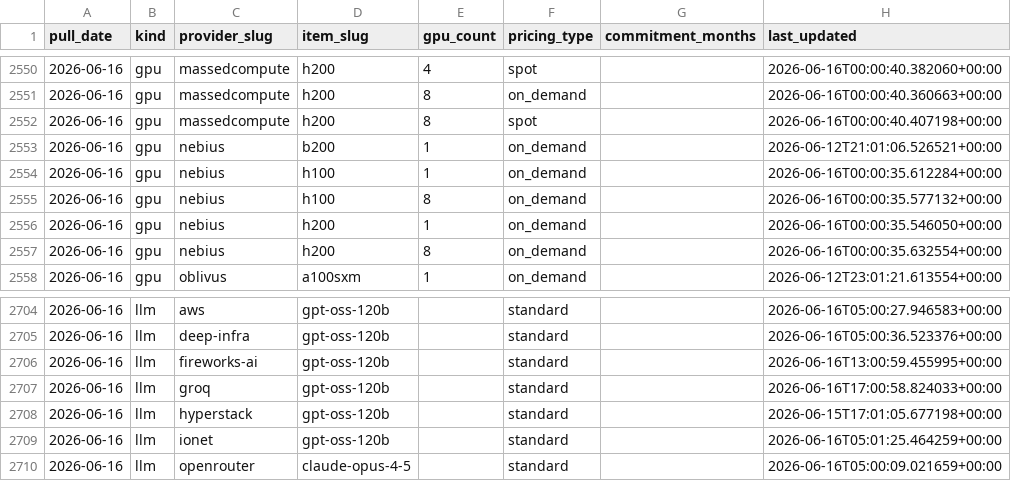
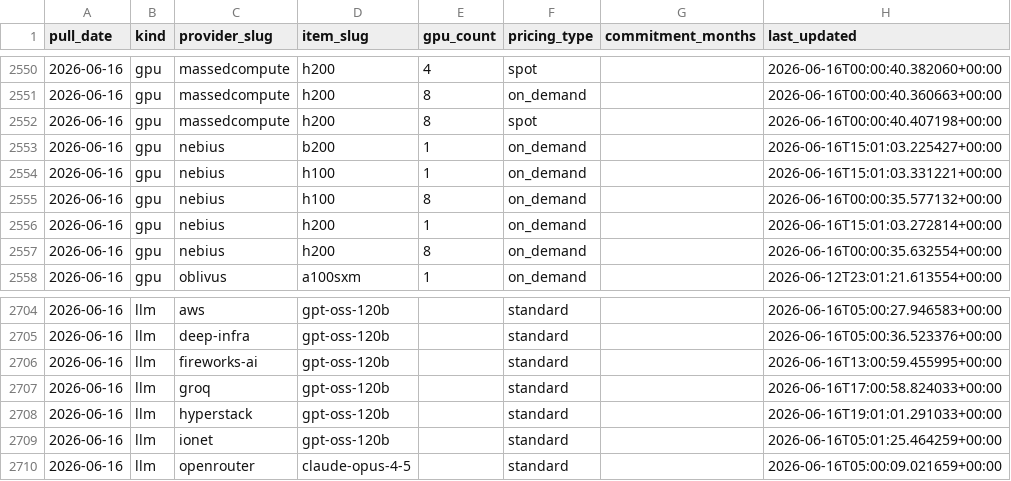
Before and after one commit to geracefogo16-hub/gpu-price-tracker, a CSV file: data/daily_presence.csv, drawn as a sheet; only a part is shown, gaps mark what is left out.

```diff
--- a/data/daily_presence.csv
+++ b/data/daily_presence.csv
@@ -2552,6 +2552,6 @@ pull_date,kind,provider_slug,item_slug,gpu_count,pricing_type,commitment_months,
 2026-06-16,gpu,massedcompute,h200,8,spot,,2026-06-16T00:00:40.407198+00:00
-2026-06-16,gpu,nebius,b200,1,on_demand,,2026-06-12T21:01:06.526521+00:00
-2026-06-16,gpu,nebius,h100,1,on_demand,,2026-06-16T00:00:35.612284+00:00
+2026-06-16,gpu,nebius,b200,1,on_demand,,2026-06-16T15:01:03.225427+00:00
+2026-06-16,gpu,nebius,h100,1,on_demand,,2026-06-16T15:01:03.331221+00:00
 2026-06-16,gpu,nebius,h100,8,on_demand,,2026-06-16T00:00:35.577132+00:00
-2026-06-16,gpu,nebius,h200,1,on_demand,,2026-06-16T00:00:35.546050+00:00
+2026-06-16,gpu,nebius,h200,1,on_demand,,2026-06-16T15:01:03.272814+00:00
 2026-06-16,gpu,nebius,h200,8,on_demand,,2026-06-16T00:00:35.632554+00:00
@@ -2707,3 +2707,3 @@ pull_date,kind,provider_slug,item_slug,gpu_count,pricing_type,commitment_months,
 2026-06-16,llm,groq,gpt-oss-120b,,standard,,2026-06-16T17:00:58.824033+00:00
-2026-06-16,llm,hyperstack,gpt-oss-120b,,standard,,2026-06-15T17:01:05.677198+00:00
+2026-06-16,llm,hyperstack,gpt-oss-120b,,standard,,2026-06-16T19:01:01.291033+00:00
 2026-06-16,llm,ionet,gpt-oss-120b,,standard,,2026-06-16T05:01:25.464259+00:00
```
Also changed, not shown: data/gpu_prices.csv, data/llm_prices.csv, 9 other files.
